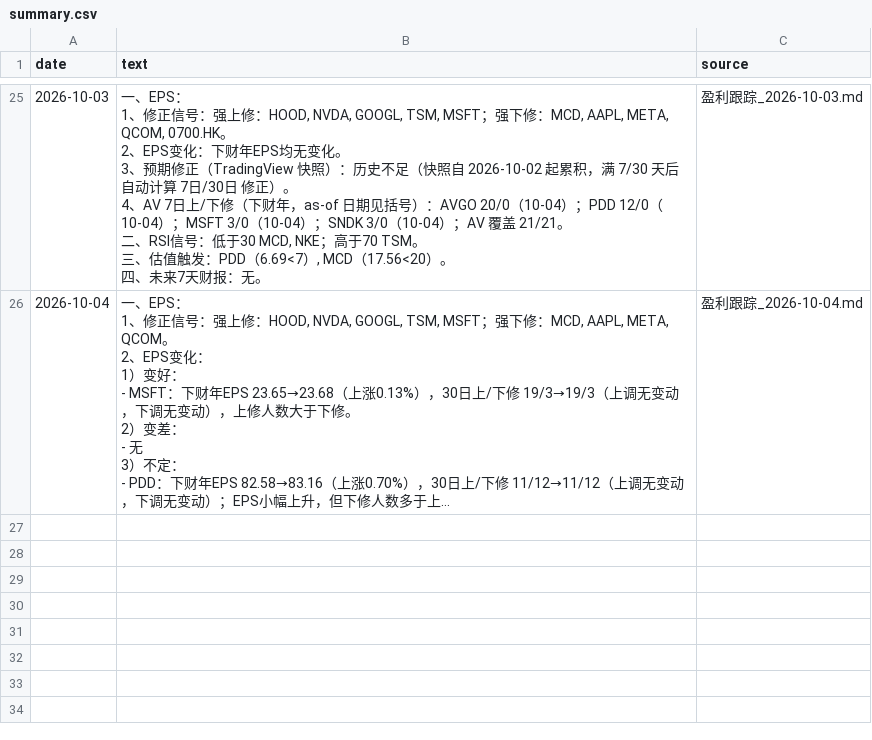
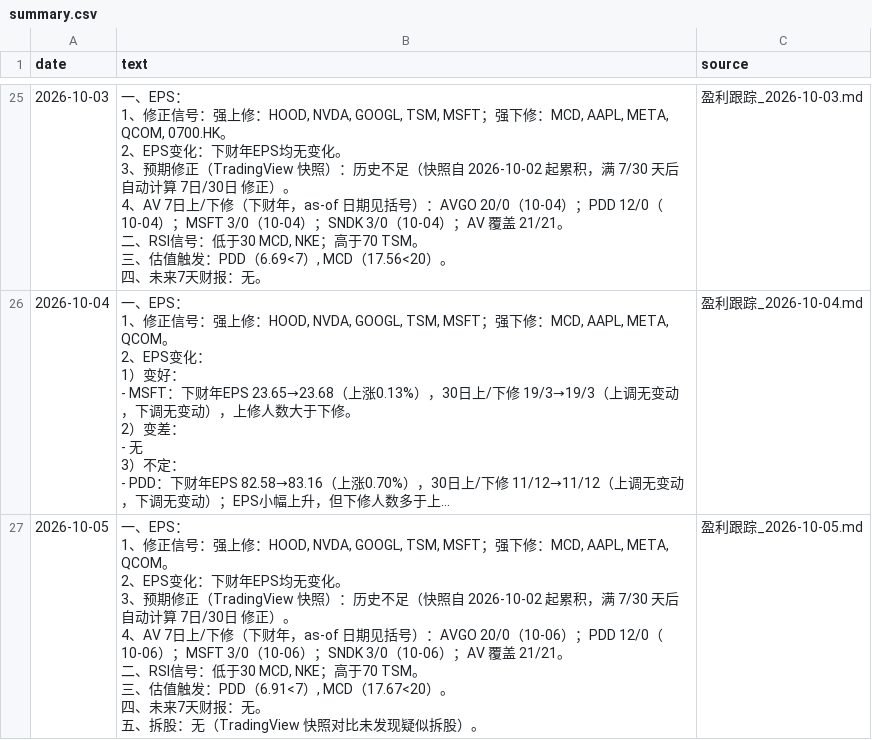
Before and after one commit to cool1990/invest-dashboard_v1, a CSV file: data/earnings/summary.csv, drawn as a sheet; only a part is shown, gaps mark what is left out; long unchanged cells end in …; ↵ is a line break in a cell; the diff names each change by its address in the sheet, - before the commit and + after, or states it on an @@ line.

```diff
--- a/data/earnings/summary.csv
+++ b/data/earnings/summary.csv
+row 27: 2026-10-05 | 一、EPS： ↵ 1、修正信号：强上修：HOOD, NVDA, GOOGL, TSM, MSFT；强下修：MCD, AAPL, META, QCOM。 ↵ 2、EPS变化：下财年EPS均无变化。 ↵ 3、预期修正（TradingView 快照）：历史不足（快照自 2026-10-02 起累积，满 7/30 天后自动计算 7日/30日 修正）。 ↵ 4、AV 7日上/下修（下财年，as-of 日期见括号）：AVGO 20/0（10-06）；PDD 12/0（10-06）；MSFT 3/0（10-06）；SNDK 3/0（10-06）；AV 覆盖 21/21。 ↵ 二、RSI信号：低于30 MCD, NKE；高于70 TSM。 ↵ 三、估值触发：PDD（6.91<7）, MCD（17.67<20）。 ↵ 四、未来7天财报：无。 ↵ 五、拆股：无（TradingView 快照对比未发现疑似拆股）。 | 盈利跟踪_2026-10-05.md
```
Also changed, not shown: data/earnings/daily.csv, data/filings/announcements.csv, 10 other files.
